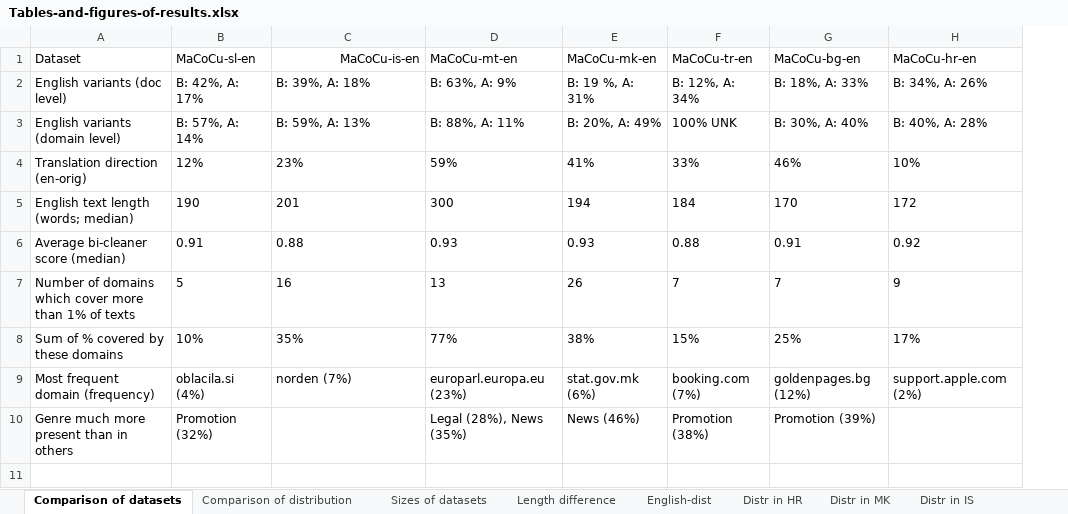
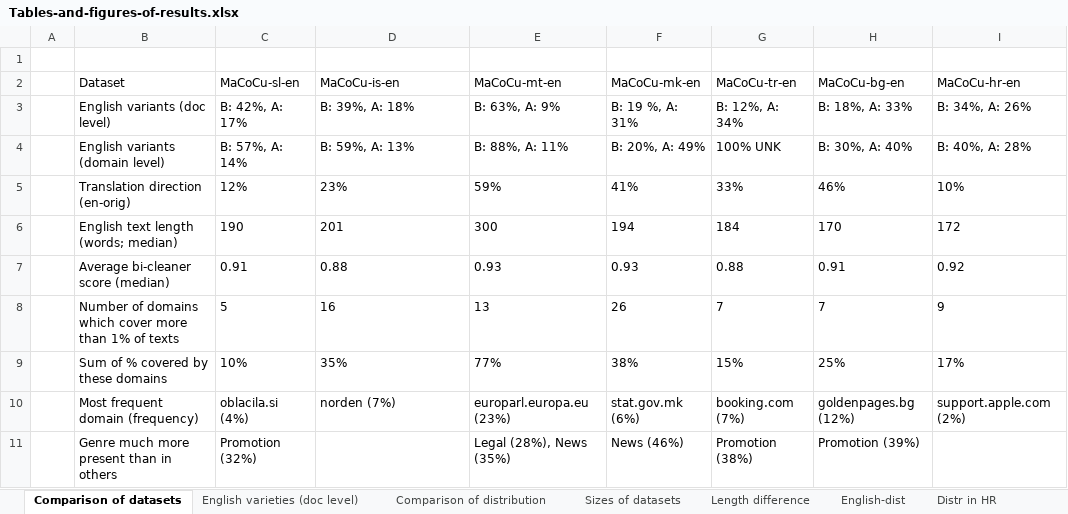
Before and after one commit to TajaKuzman/Applying-GENRE-on-MaCoCu-bilingual, an Excel workbook: Tables-and-figures-of-results.xlsx, sheet Comparison of datasets, drawn as a sheet; values as stored, in another font and other column widths than the file's, no borders; table styles not drawn; addresses are those after the commit; the diff names each change by its address in the sheet, - before the commit and + after, or states it on an @@ line.

```diff
--- a/Tables-and-figures-of-results.xlsx (sheet Comparison of datasets)
+++ b/Tables-and-figures-of-results.xlsx (sheet Comparison of datasets)
+sheet tab: English varieties (doc level)
+column A, empty
+row 1: (empty)
-D2 alignment: right
+D2 alignment: left
```
Also changed, not shown: sheet Sizes of datasets, charts or pictures.
